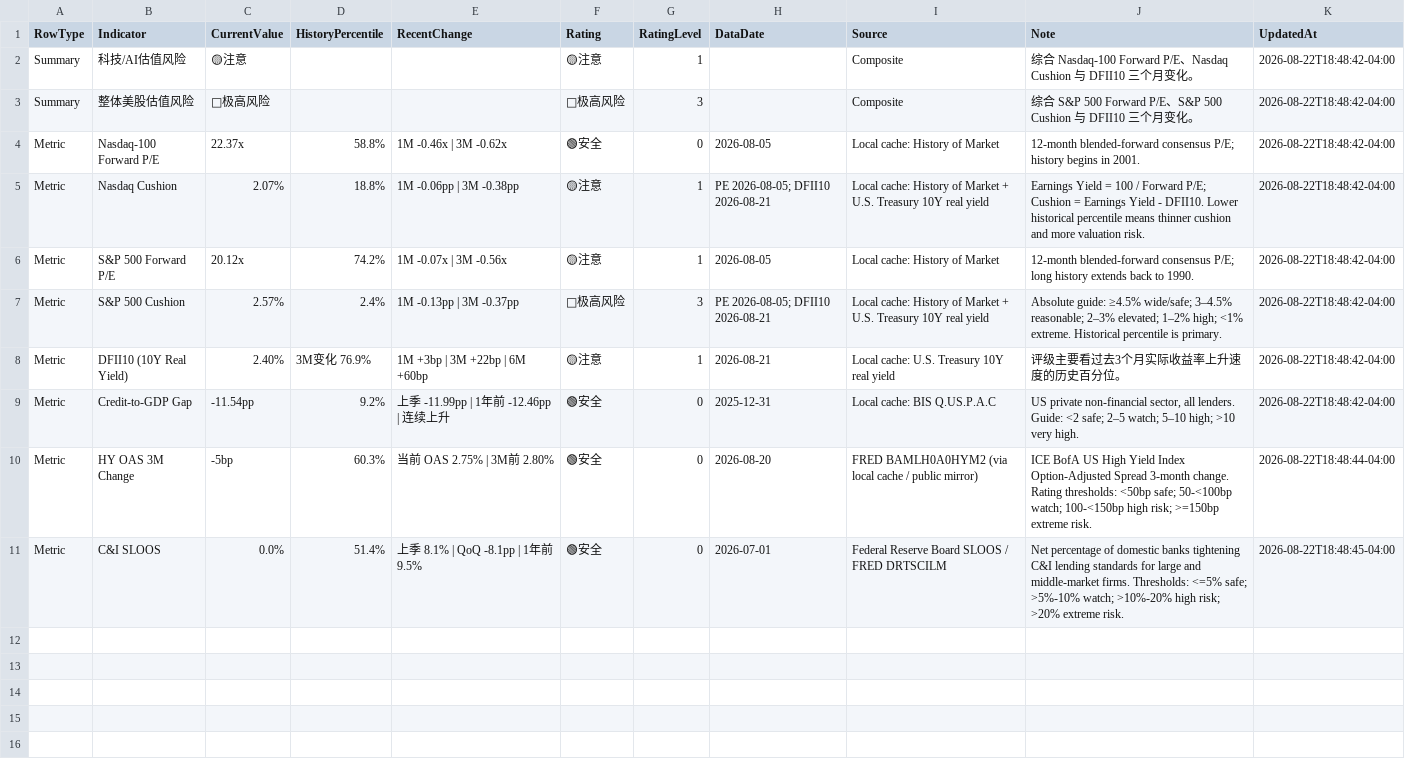
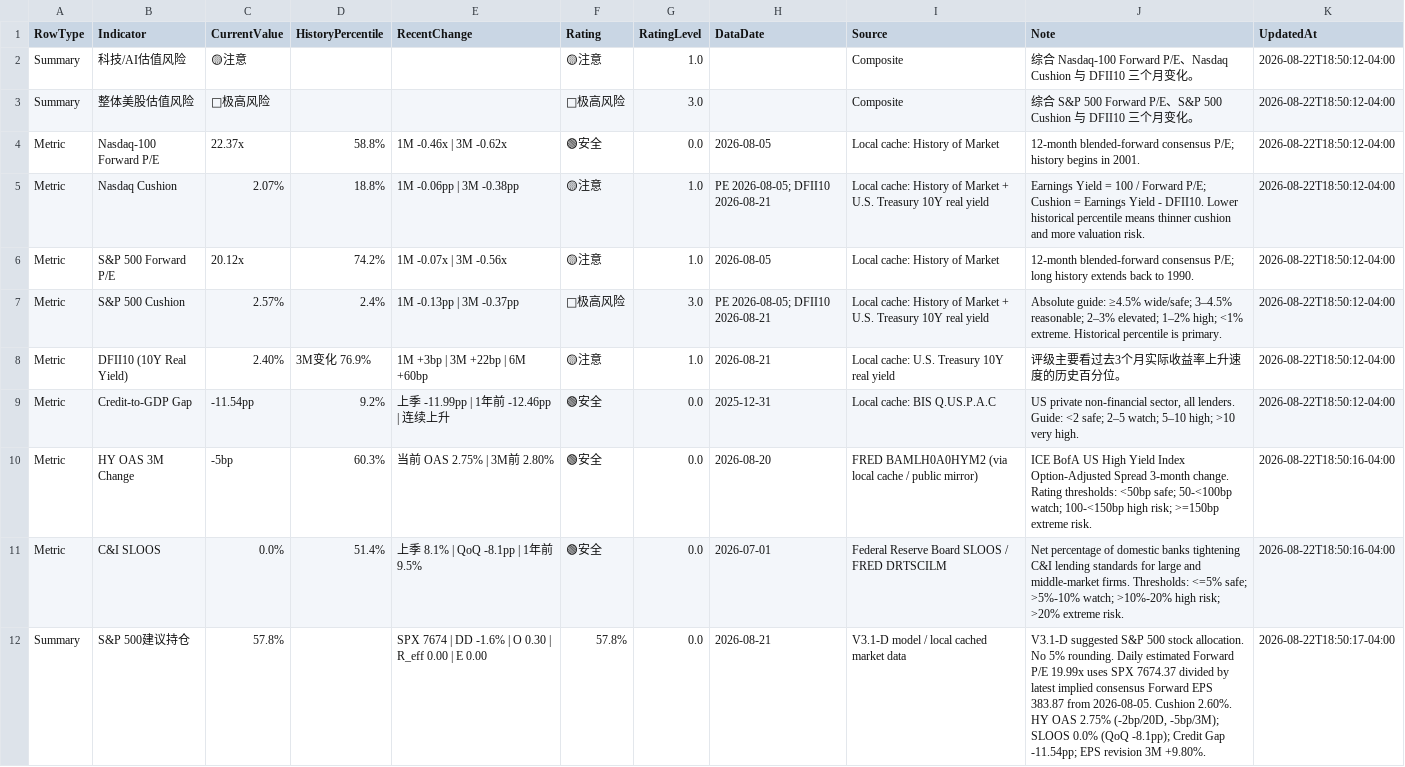
Before and after one commit to RH-102/my-index, a CSV file: data/risk_dashboard.csv, drawn as a sheet.

```diff
--- a/data/risk_dashboard.csv
+++ b/data/risk_dashboard.csv
@@ -1,11 +1,12 @@
 RowType,Indicator,CurrentValue,HistoryPercentile,RecentChange,Rating,RatingLevel,DataDate,Source,Note,UpdatedAt
-Summary,科技/AI估值风险,🟡注意,,,🟡注意,1,,Composite,综合 Nasdaq-100 Forward P/E、Nasdaq Cushion 与 DFII10 三个月变化。,2026-08-22T18:48:42-04:00
-Summary,整体美股估值风险,🔴极高风险,,,🔴极高风险,3,,Composite,综合 S&P 500 Forward P/E、S&P 500 Cushion 与 DFII10 三个月变化。,2026-08-22T18:48:42-04:00
-Metric,Nasdaq-100 Forward P/E,22.37x,58.8%,1M -0.46x | 3M -0.62x,🟢安全,0,2026-08-05,Local cache: History of Market,12-month blended-forward consensus P/E; history begins in 2001.,2026-08-22T18:48:42-04:00
-Metric,Nasdaq Cushion,2.07%,18.8%,1M -0.06pp | 3M -0.38pp,🟡注意,1,PE 2026-08-05; DFII10 2026-08-21,Local cache: History of Market + U.S. Treasury 10Y real yield,Earnings Yield = 100 / Forward P/E; Cushion = Earnings Yield - DFII10. Lower historical percentile means thinner cushion and more valuation risk.,2026-08-22T18:48:42-04:00
-Metric,S&P 500 Forward P/E,20.12x,74.2%,1M -0.07x | 3M -0.56x,🟡注意,1,2026-08-05,Local cache: History of Market,12-month blended-forward consensus P/E; long history extends back to 1990.,2026-08-22T18:48:42-04:00
-Metric,S&P 500 Cushion,2.57%,2.4%,1M -0.13pp | 3M -0.37pp,🔴极高风险,3,PE 2026-08-05; DFII10 2026-08-21,Local cache: History of Market + U.S. Treasury 10Y real yield,Absolute guide: ≥4.5% wide/safe; 3–4.5% reasonable; 2–3% elevated; 1–2% high; <1% extreme. Historical percentile is primary.,2026-08-22T18:48:42-04:00
-Metric,DFII10 (10Y Real Yield),2.40%,3M变化 76.9%,1M +3bp | 3M +22bp | 6M +60bp,🟡注意,1,2026-08-21,Local cache: U.S. Treasury 10Y real yield,评级主要看过去3个月实际收益率上升速度的历史百分位。,2026-08-22T18:48:42-04:00
-Metric,Credit-to-GDP Gap,-11.54pp,9.2%,上季 -11.99pp | 1年前 -12.46pp | 连续上升,🟢安全,0,2025-12-31,Local cache: BIS Q.US.P.A.C,"US private non-financial sector, all lenders. Guide: <2 safe; 2–5 watch; 5–10 high; >10 very high.",2026-08-22T18:48:42-04:00
-Metric,HY OAS 3M Change,-5bp,60.3%,当前 OAS 2.75% | 3M前 2.80%,🟢安全,0,2026-08-20,FRED BAMLH0A0HYM2 (via local cache / public mirror),ICE BofA US High Yield Index Option-Adjusted Spread 3-month change. Rating thresholds: <50bp safe; 50-<100bp watch; 100-<150bp high risk; >=150bp extreme risk.,2026-08-22T18:48:44-04:00
-Metric,C&I SLOOS,0.0%,51.4%,上季 8.1% | QoQ -8.1pp | 1年前 9.5%,🟢安全,0,2026-07-01,Federal Reserve Board SLOOS / FRED DRTSCILM,Net percentage of domestic banks tightening C&I lending standards for large and middle-market firms. Thresholds: <=5% safe; >5%-10% watch; >10%-20% high risk; >20% extreme risk.,2026-08-22T18:48:45-04:00
+Summary,科技/AI估值风险,🟡注意,,,🟡注意,1.0,,Composite,综合 Nasdaq-100 Forward P/E、Nasdaq Cushion 与 DFII10 三个月变化。,2026-08-22T18:50:12-04:00
+Summary,整体美股估值风险,🔴极高风险,,,🔴极高风险,3.0,,Composite,综合 S&P 500 Forward P/E、S&P 500 Cushion 与 DFII10 三个月变化。,2026-08-22T18:50:12-04:00
+Metric,Nasdaq-100 Forward P/E,22.37x,58.8%,1M -0.46x | 3M -0.62x,🟢安全,0.0,2026-08-05,Local cache: History of Market,12-month blended-forward consensus P/E; history begins in 2001.,2026-08-22T18:50:12-04:00
+Metric,Nasdaq Cushion,2.07%,18.8%,1M -0.06pp | 3M -0.38pp,🟡注意,1.0,PE 2026-08-05; DFII10 2026-08-21,Local cache: History of Market + U.S. Treasury 10Y real yield,Earnings Yield = 100 / Forward P/E; Cushion = Earnings Yield - DFII10. Lower historical percentile means thinner cushion and more valuation risk.,2026-08-22T18:50:12-04:00
+Metric,S&P 500 Forward P/E,20.12x,74.2%,1M -0.07x | 3M -0.56x,🟡注意,1.0,2026-08-05,Local cache: History of Market,12-month blended-forward consensus P/E; long history extends back to 1990.,2026-08-22T18:50:12-04:00
+Metric,S&P 500 Cushion,2.57%,2.4%,1M -0.13pp | 3M -0.37pp,🔴极高风险,3.0,PE 2026-08-05; DFII10 2026-08-21,Local cache: History of Market + U.S. Treasury 10Y real yield,Absolute guide: ≥4.5% wide/safe; 3–4.5% reasonable; 2–3% elevated; 1–2% high; <1% extreme. Historical percentile is primary.,2026-08-22T18:50:12-04:00
+Metric,DFII10 (10Y Real Yield),2.40%,3M变化 76.9%,1M +3bp | 3M +22bp | 6M +60bp,🟡注意,1.0,2026-08-21,Local cache: U.S. Treasury 10Y real yield,评级主要看过去3个月实际收益率上升速度的历史百分位。,2026-08-22T18:50:12-04:00
+Metric,Credit-to-GDP Gap,-11.54pp,9.2%,上季 -11.99pp | 1年前 -12.46pp | 连续上升,🟢安全,0.0,2025-12-31,Local cache: BIS Q.US.P.A.C,"US private non-financial sector, all lenders. Guide: <2 safe; 2–5 watch; 5–10 high; >10 very high.",2026-08-22T18:50:12-04:00
+Metric,HY OAS 3M Change,-5bp,60.3%,当前 OAS 2.75% | 3M前 2.80%,🟢安全,0.0,2026-08-20,FRED BAMLH0A0HYM2 (via local cache / public mirror),ICE BofA US High Yield Index Option-Adjusted Spread 3-month change. Rating thresholds: <50bp safe; 50-<100bp watch; 100-<150bp high risk; >=150bp extreme risk.,2026-08-22T18:50:16-04:00
+Metric,C&I SLOOS,0.0%,51.4%,上季 8.1% | QoQ -8.1pp | 1年前 9.5%,🟢安全,0.0,2026-07-01,Federal Reserve Board SLOOS / FRED DRTSCILM,Net percentage of domestic banks tightening C&I lending standards for large and middle-market firms. Thresholds: <=5% safe; >5%-10% watch; >10%-20% high risk; >20% extreme risk.,2026-08-22T18:50:16-04:00
+Summary,S&P 500建议持仓,57.8%,,SPX 7674 | DD -1.6% | O 0.30 | R_eff 0.00 | E 0.00,57.8%,0.0,2026-08-21,V3.1-D model / local cached market data,"V3.1-D suggested S&P 500 stock allocation. No 5% rounding. Daily estimated Forward P/E 19.99x uses SPX 7674.37 divided by latest implied consensus Forward EPS 383.87 from 2026-08-05. Cushion 2.60%. HY OAS 2.75% (-2bp/20D, -5bp/3M); SLOOS 0.0% (QoQ -8.1pp); Credit Gap -11.54pp; EPS revision 3M +9.80%.",2026-08-22T18:50:17-04:00
```
Also changed, not shown: data/index_history.csv, data/risk_source_sp500_price.csv, 3 other files.
